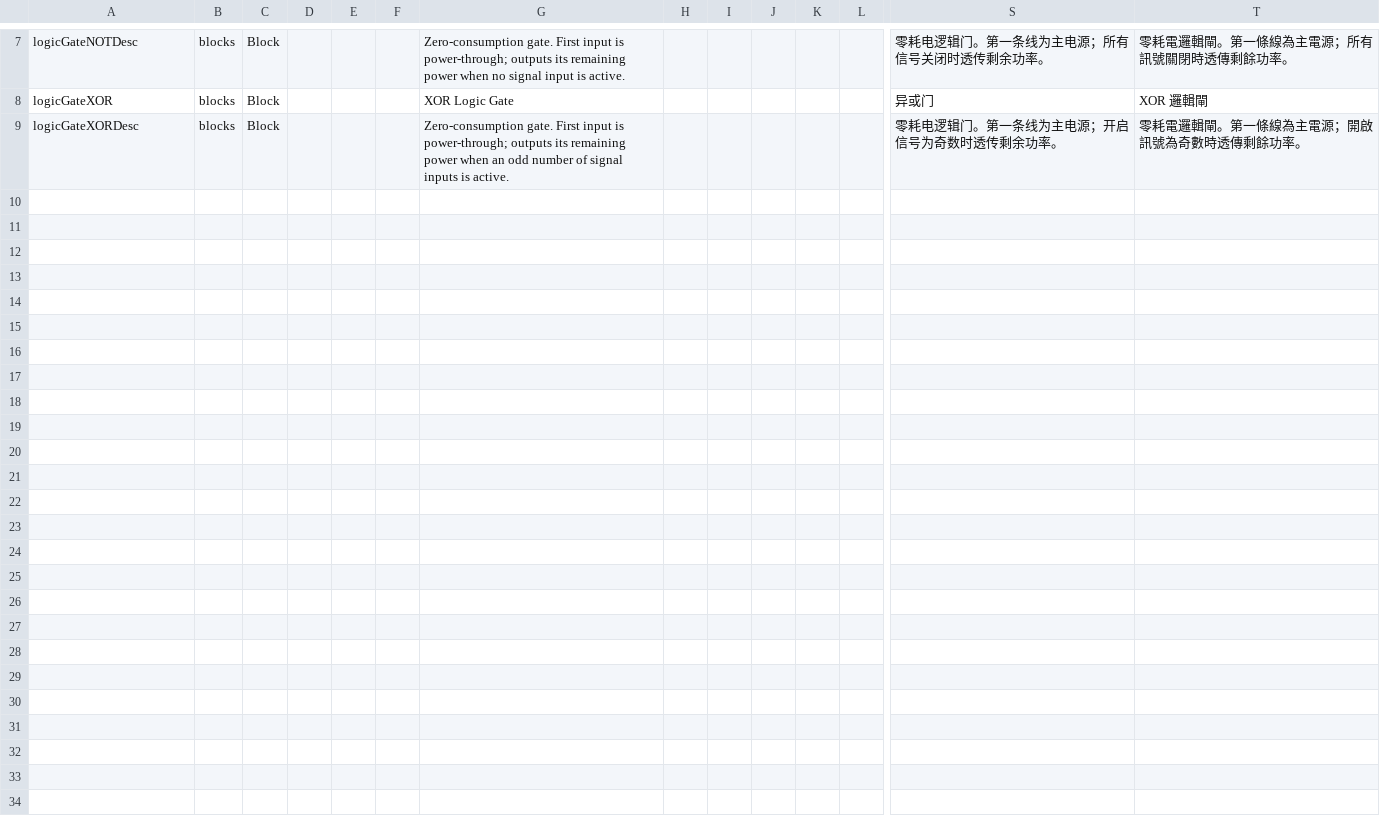
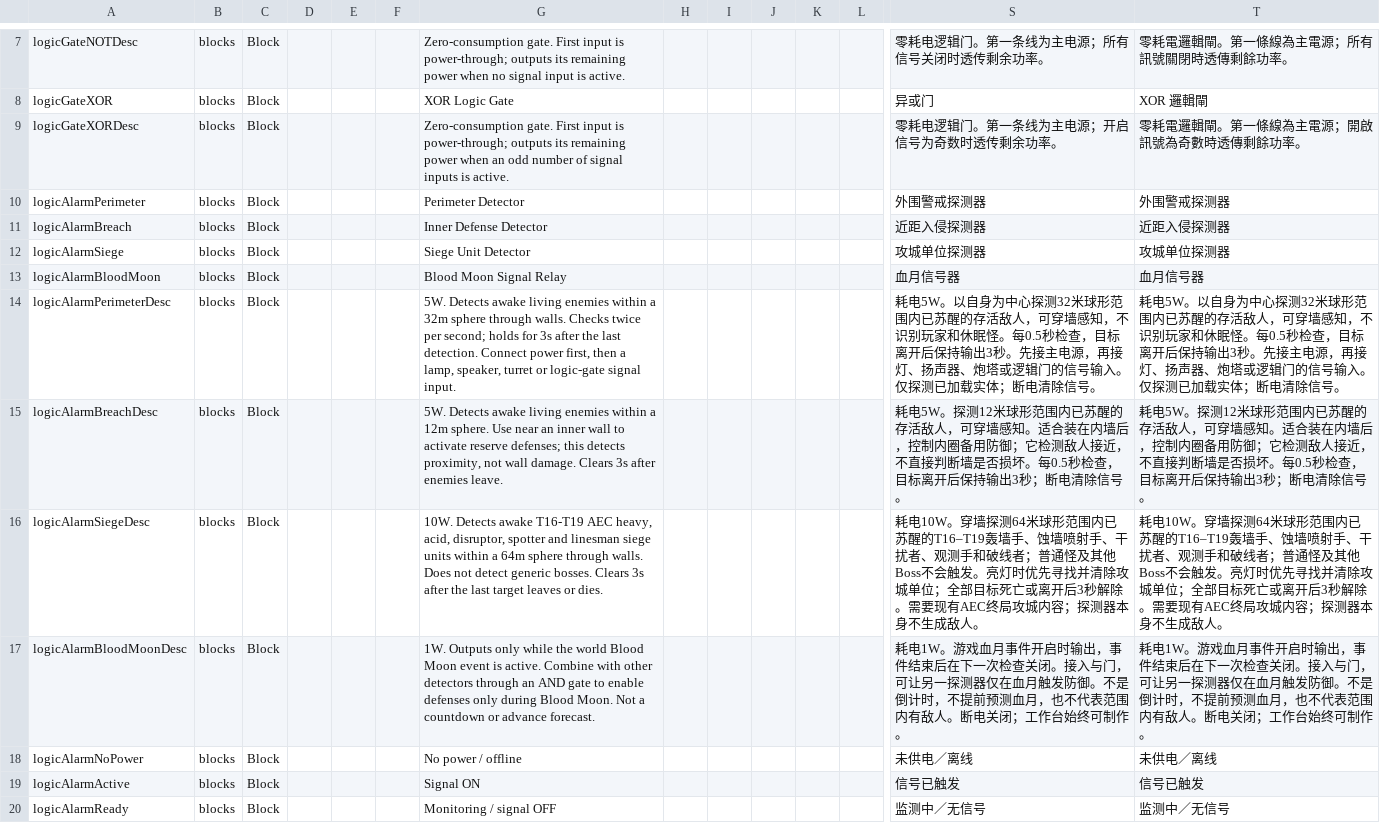
Before and after one commit to sen621ai-coder/7DAY, a CSV file: 97-LogicCircuitGates/Config/Localization.csv, drawn as a sheet; only a part is shown, gaps mark what is left out; rows hold the shown columns only; the diff names each change by its address in the sheet, - before the commit and + after, or states it on an @@ line.

```diff
--- a/97-LogicCircuitGates/Config/Localization.csv
+++ b/97-LogicCircuitGates/Config/Localization.csv
+row 10: logicAlarmPerimeter | blocks | Block |  |  |  | Perimeter Detector |  |  |  |  |  | 外围警戒探测器 | 外围警戒探测器
+row 11: logicAlarmBreach | blocks | Block |  |  |  | Inner Defense Detector |  |  |  |  |  | 近距入侵探测器 | 近距入侵探测器
+row 12: logicAlarmSiege | blocks | Block |  |  |  | Siege Unit Detector |  |  |  |  |  | 攻城单位探测器 | 攻城单位探测器
+row 13: logicAlarmBloodMoon | blocks | Block |  |  |  | Blood Moon Signal Relay |  |  |  |  |  | 血月信号器 | 血月信号器
+row 14: logicAlarmPerimeterDesc | blocks | Block |  |  |  | 5W. Detects awake living enemies within a 32m sphere through walls. Checks twice per second; holds for 3s after the last detection. Connect power first, then a lamp, speaker, turret or logic-gate signal input. |  |  |  |  |  | 耗电5W。以自身为中心探测32米球形范围内已苏醒的存活敌人，可穿墙感知，不识别玩家和休眠怪。每0.5秒检查，目标离开后保持输出3秒。先接主电源，再接灯、扬声器、炮塔或逻辑门的信号输入。仅探测已加载实体；断电清除信号。 | 耗电5W。以自身为中心探测32米球形范围内已苏醒的存活敌人，可穿墙感知，不识别玩家和休眠怪。每0.5秒检查，目标离开后保持输出3秒。先接主电源，再接灯、扬声器、炮塔或逻辑门的信号输入。仅探测已加载实体；断电清除信号。
+row 15: logicAlarmBreachDesc | blocks | Block |  |  |  | 5W. Detects awake living enemies within a 12m sphere. Use near an inner wall to activate reserve defenses; this detects proximity, not wall damage. Clears 3s after enemies leave. |  |  |  |  |  | 耗电5W。探测12米球形范围内已苏醒的存活敌人，可穿墙感知。适合装在内墙后，控制内圈备用防御；它检测敌人接近，不直接判断墙是否损坏。每0.5秒检查，目标离开后保持输出3秒；断电清除信号。 | 耗电5W。探测12米球形范围内已苏醒的存活敌人，可穿墙感知。适合装在内墙后，控制内圈备用防御；它检测敌人接近，不直接判断墙是否损坏。每0.5秒检查，目标离开后保持输出3秒；断电清除信号。
+row 16: logicAlarmSiegeDesc | blocks | Block |  |  |  | 10W. Detects awake T16-T19 AEC heavy, acid, disruptor, spotter and linesman siege units within a 64m sphere through walls. Does not detect generic bosses. Clears 3s after the last target leaves or dies. |  |  |  |  |  | 耗电10W。穿墙探测64米球形范围内已苏醒的T16–T19轰墙手、蚀墙喷射手、干扰者、观测手和破线者；普通怪及其他Boss不会触发。亮灯时优先寻找并清除攻城单位；全部目标死亡或离开后3秒解除。需要现有AEC终局攻城内容；探测器本身不生成敌人。 | 耗电10W。穿墙探测64米球形范围内已苏醒的T16–T19轰墙手、蚀墙喷射手、干扰者、观测手和破线者；普通怪及其他Boss不会触发。亮灯时优先寻找并清除攻城单位；全部目标死亡或离开后3秒解除。需要现有AEC终局攻城内容；探测器本身不生成敌人。
+row 17: logicAlarmBloodMoonDesc | blocks | Block |  |  |  | 1W. Outputs only while the world Blood Moon event is active. Combine with other detectors through an AND gate to enable defenses only during Blood Moon. Not a countdown or advance forecast. |  |  |  |  |  | 耗电1W。游戏血月事件开启时输出，事件结束后在下一次检查关闭。接入与门，可让另一探测器仅在血月触发防御。不是倒计时，不提前预测血月，也不代表范围内有敌人。断电关闭；工作台始终可制作。 | 耗电1W。游戏血月事件开启时输出，事件结束后在下一次检查关闭。接入与门，可让另一探测器仅在血月触发防御。不是倒计时，不提前预测血月，也不代表范围内有敌人。断电关闭；工作台始终可制作。
+row 18: logicAlarmNoPower | blocks | Block |  |  |  | No power / offline |  |  |  |  |  | 未供电／离线 | 未供电／离线
+row 19: logicAlarmActive | blocks | Block |  |  |  | Signal ON |  |  |  |  |  | 信号已触发 | 信号已触发
+row 20: logicAlarmReady | blocks | Block |  |  |  | Monitoring / signal OFF |  |  |  |  |  | 监测中／无信号 | 监测中／无信号
```
Also changed, not shown: 20 other files.
